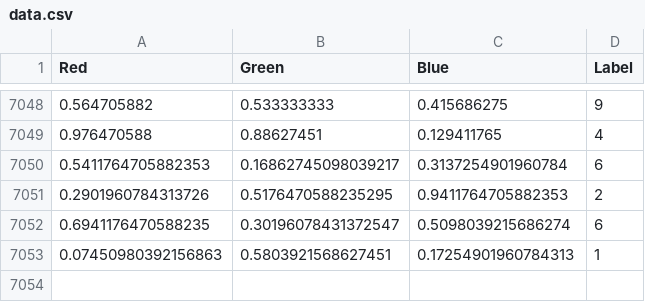
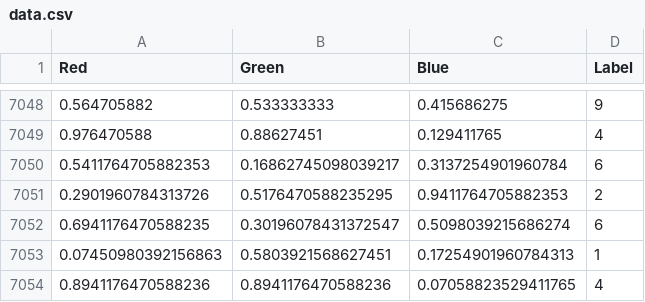
Before and after one commit to DavidCurca/color-classifier, a CSV file: data.csv, drawn as a sheet; only a part is shown, gaps mark what is left out; the diff names each change by its address in the sheet, - before the commit and + after, or states it on an @@ line.

```diff
--- a/data.csv
+++ b/data.csv
+row 7054: 0.8941176470588236 | 0.8941176470588236 | 0.07058823529411765 | 4
```
Also changed, not shown: 1 other file.
